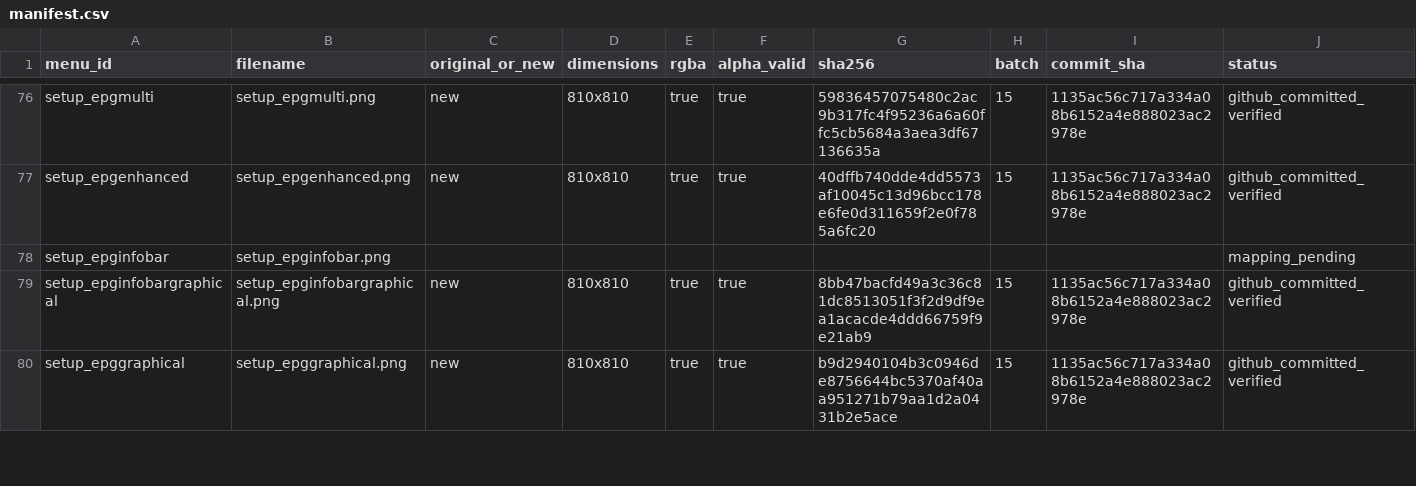
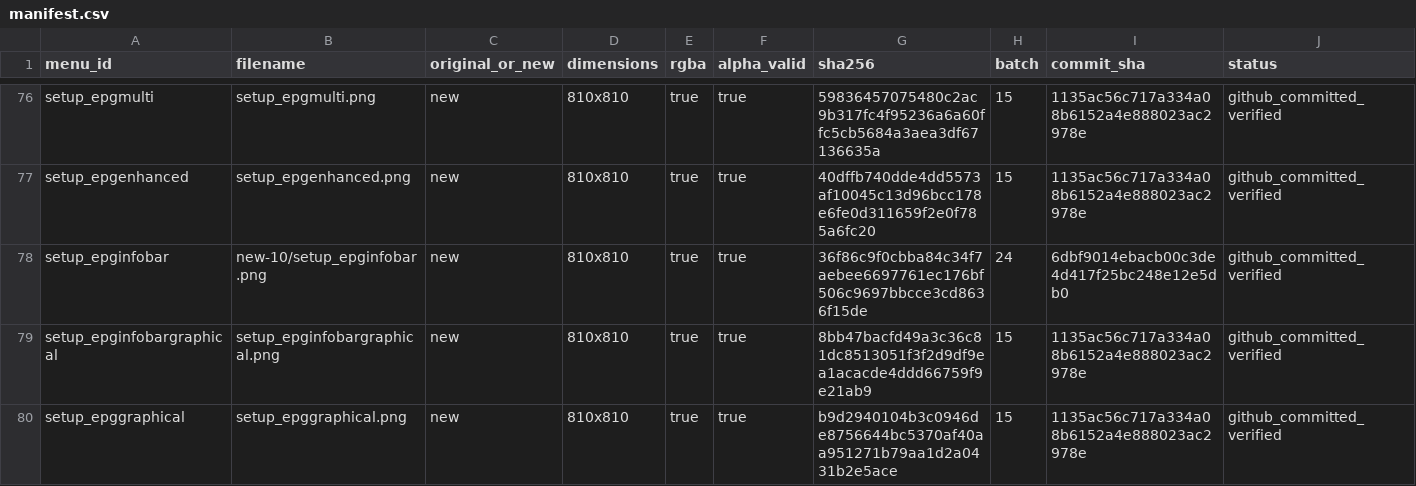
Before and after one commit to Evolution-by-Warder/FullHDGlass-Warder-Evolution, a CSV file: assets/warder-premium-menu-121/manifests/manifest.csv, drawn as a sheet; only a part is shown, gaps mark what is left out.

Commit message:
manifest: record verified setup_epginfobar artwork

```diff
--- a/assets/warder-premium-menu-121/manifests/manifest.csv
+++ b/assets/warder-premium-menu-121/manifests/manifest.csv
@@ -77,3 +77,3 @@ setup_epgmulti,setup_epgmulti.png,new,810x810,true,true,59836457075480c2ac9b317f
 setup_epgenhanced,setup_epgenhanced.png,new,810x810,true,true,40dffb740dde4dd5573af10045c13d96bcc178e6fe0d311659f2e0f785a6fc20,15,1135ac56c717a334a08b6152a4e888023ac2978e,github_committed_verified
-setup_epginfobar,setup_epginfobar.png,,,,,,,,mapping_pending
+setup_epginfobar,new-10/setup_epginfobar.png,new,810x810,true,true,36f86c9f0cbba84c34f7aebee6697761ec176bf506c9697bbcce3cd8636f15de,24,6dbf9014ebacb00c3de4d417f25bc248e12e5db0,github_committed_verified
 setup_epginfobargraphical,setup_epginfobargraphical.png,new,810x810,true,true,8bb47bacfd49a3c36c81dc8513051f3f2d9df9ea1acacde4ddd66759f9e21ab9,15,1135ac56c717a334a08b6152a4e888023ac2978e,github_committed_verified
```
